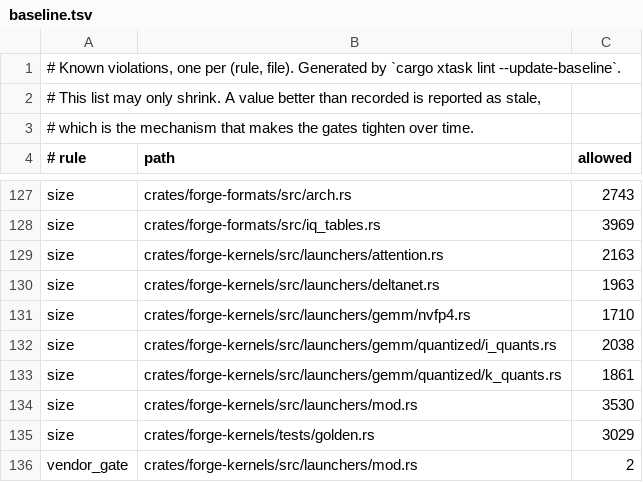
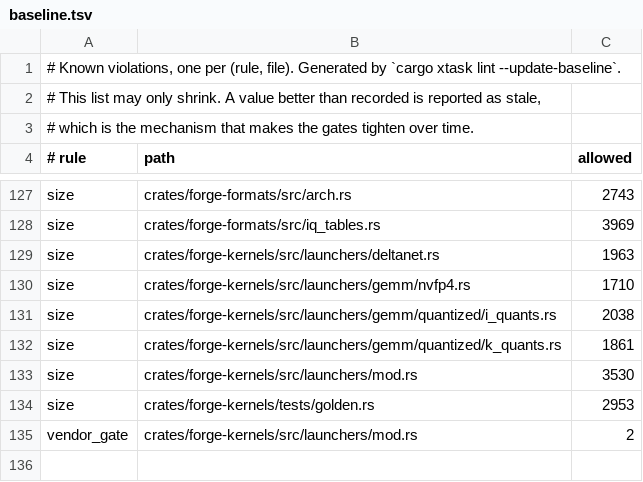
Before and after one commit to Slyb00ts/TentaFlow, a TSV file: tentaflow-infer/xtask/baseline.tsv, drawn as a sheet; only a part is shown, gaps mark what is left out.

Commit message:
[refactor]: split the attention launcher and stop copying golden weight patterns
The size gate had been red at HEAD: `attention.rs` grew past its allowance when
decode started sharing one K/V stream across the GQA group, and `golden.rs` grew
past its own. Neither entry may be raised, so both files shrink instead.

RoPE, the K/V cache writes and the whole rotational-KV path move to
`attention_kv.rs` — they are what WRITES the cache, next to the packing that
reads it, leaving `attention.rs` with prefill, decode and verification. Both
files now fit the default allowance, so the entry disappears rather than
tightening.

The golden test's GGUF weight patterns move to `tests/common/mod.rs`.
`build_q4k` and `build_q6k` were byte-identical copies in `golden.rs` and
`moe_expert_table.rs`; a fixture that must feed both the GPU kernel and the CPU
reference has one home. Same 74 passing / 1 failing before and after — the
`gemm_q6_k` failure is older than this change.

```diff
--- a/tentaflow-infer/xtask/baseline.tsv
+++ b/tentaflow-infer/xtask/baseline.tsv
@@ -128,3 +128,2 @@ size	crates/forge-formats/src/arch.rs	2743
 size	crates/forge-formats/src/iq_tables.rs	3969
-size	crates/forge-kernels/src/launchers/attention.rs	2163
 size	crates/forge-kernels/src/launchers/deltanet.rs	1963
@@ -134,3 +133,3 @@ size	crates/forge-kernels/src/launchers/gemm/quantized/k_quants.rs	1861
 size	crates/forge-kernels/src/launchers/mod.rs	3530
-size	crates/forge-kernels/tests/golden.rs	3029
+size	crates/forge-kernels/tests/golden.rs	2953
 vendor_gate	crates/forge-kernels/src/launchers/mod.rs	2
```
Also changed, not shown: 6 other files.
